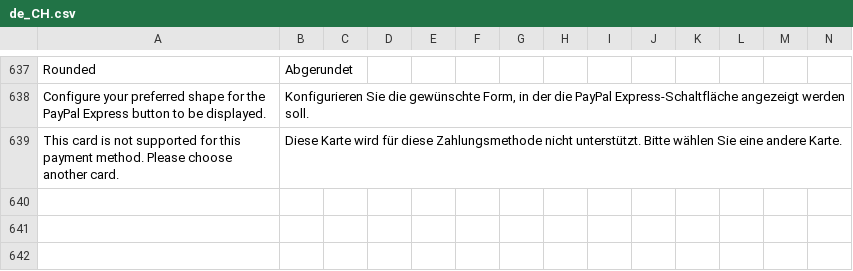
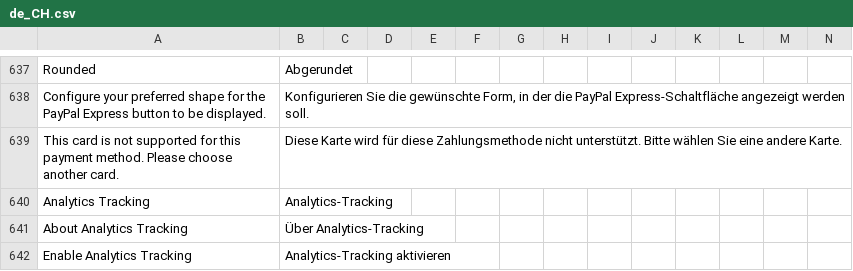
Before and after one commit to buckaroo-it/Magento2, a CSV file: i18n/de_CH.csv, drawn as a sheet; only a part is shown, gaps mark what is left out; rows hold the shown columns only; the diff names each change by its address in the sheet, - before the commit and + after, or states it on an @@ line.

Commit message:
BTI-1918 BTI-1919 Rename GA Tracking Options to Analytics Tracking and update docs link (#1826)
- Rename the settings group, info block heading and toggle label to
  "Analytics Tracking". Group, field IDs and config paths are unchanged,
  so existing configuration keeps working.
- Point the toggle tooltip to the Built-in features docs page instead of
  the deprecated Magento2_Analytics repository.
- Add the new strings to all 11 locales and replace the old nl_NL entry.

```diff
--- a/i18n/de_CH.csv
+++ b/i18n/de_CH.csv
+row 640: Analytics Tracking | Analytics-Tracking
+row 641: About Analytics Tracking | Über Analytics-Tracking
+row 642: Enable Analytics Tracking | Analytics-Tracking aktivieren
```
Also changed, not shown: i18n/de_DE.csv, i18n/en_US.csv, 10 other files.
